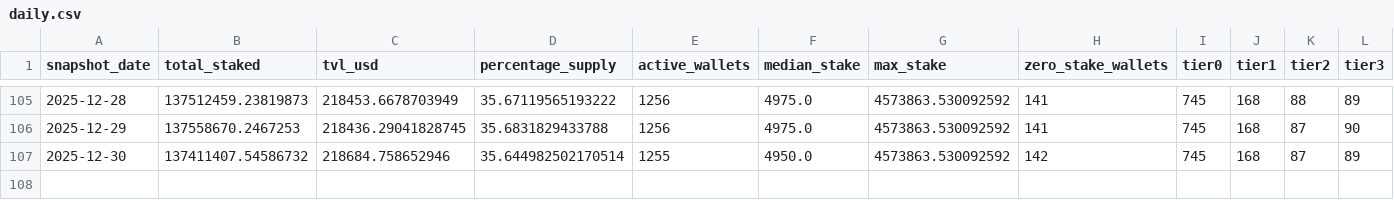
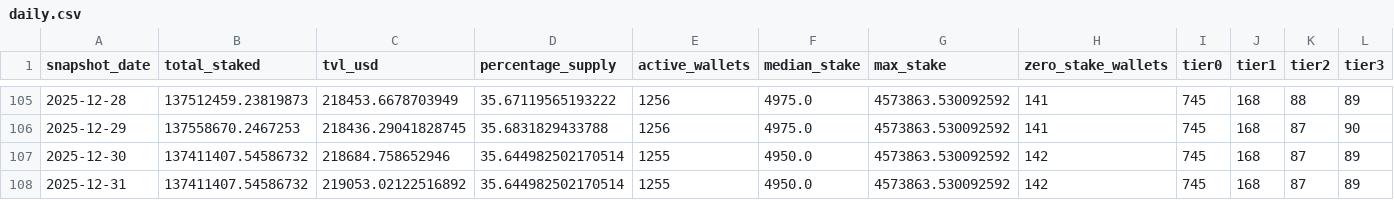
Before and after one commit to zmoney-git/staking-dashboard, a CSV file: data/summaries/daily.csv, drawn as a sheet; only a part is shown, gaps mark what is left out; rows hold the shown columns only; the diff names each change by its address in the sheet, - before the commit and + after, or states it on an @@ line.

```diff
--- a/data/summaries/daily.csv
+++ b/data/summaries/daily.csv
+row 108: 2025-12-31 | 137411407.54586732 | 219053.02122516892 | 35.644982502170514 | 1255 | 4950.0 | 4573863.530092592 | 142 | 745 | 168 | 87 | 89
```
